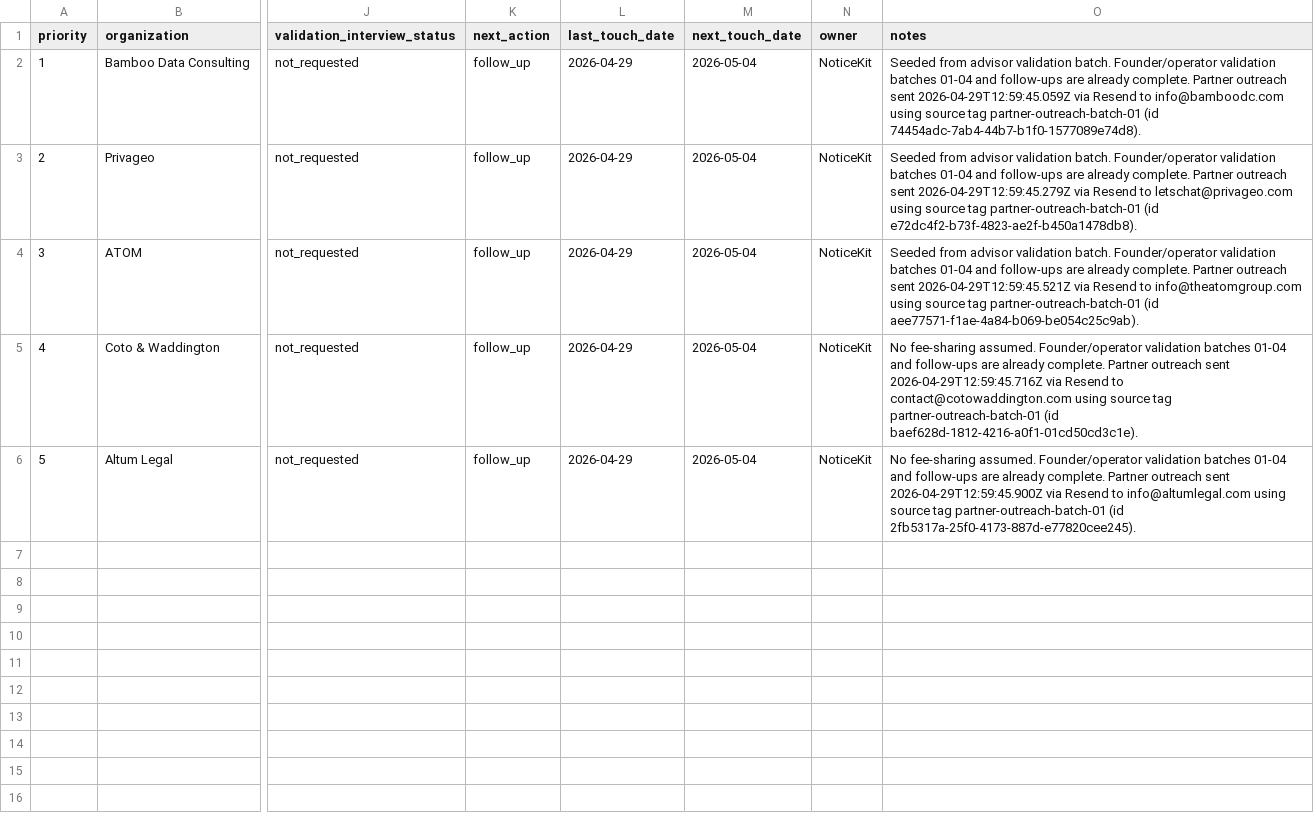
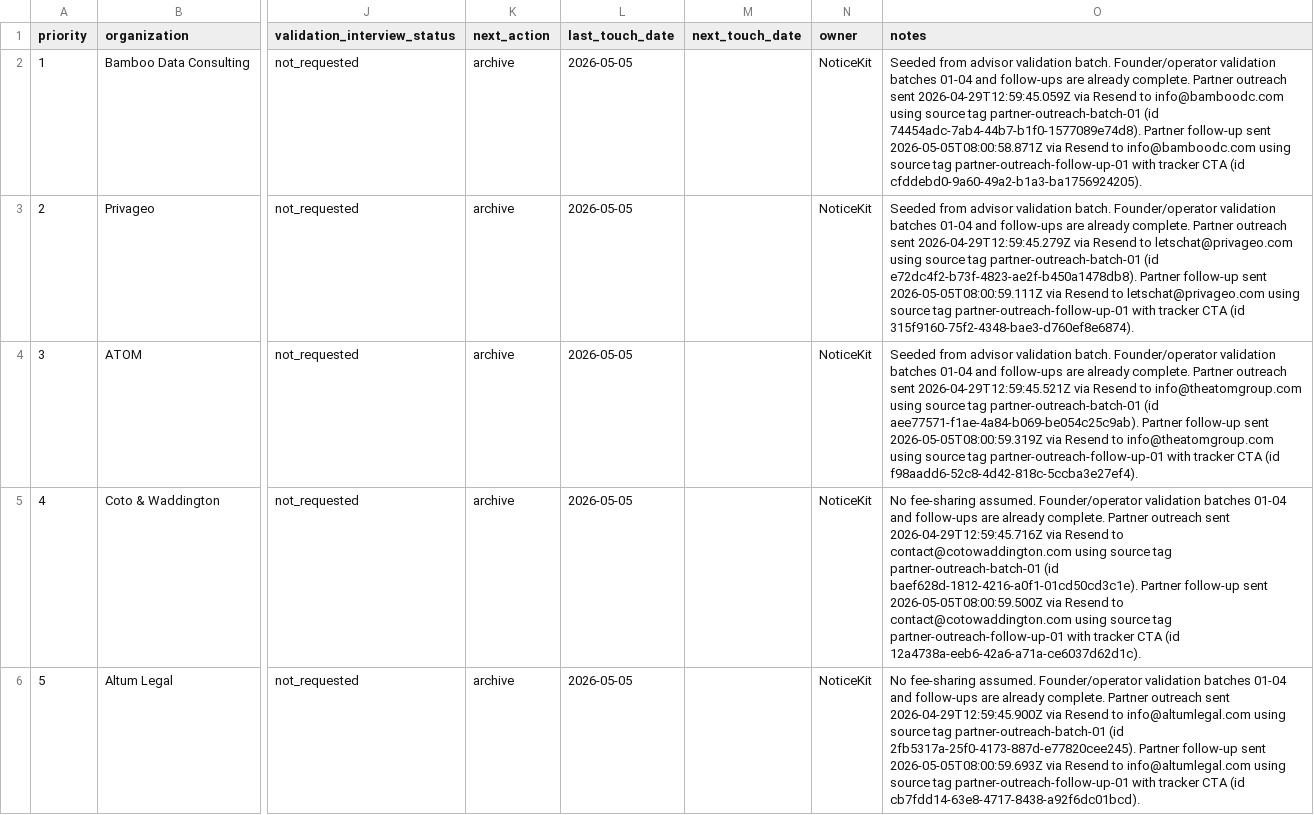
Before and after one commit to aimadetools/race-codex, a CSV file: consultant-partner-outreach-tracker.csv, drawn as a sheet; only a part is shown, gaps mark what is left out; the diff names each change by its address in the sheet, - before the commit and + after, or states it on an @@ line.

Commit message:
Send partner follow-ups and refresh validation status

```diff
--- a/consultant-partner-outreach-tracker.csv
+++ b/consultant-partner-outreach-tracker.csv
-K2:K6 (next_action): follow_up
+K2:K6 (next_action): archive
-L2:L6 (last_touch_date): 2026-04-29
+L2:L6 (last_touch_date): 2026-05-05
-M2:M6 (next_touch_date): 2026-05-04
+M2:M6 (next_touch_date): (empty)
-O2 (notes): …(id 74454adc-7ab4-44b7-b1f0-1577089e74d8).
+O2 (notes): …(id 74454adc-7ab4-44b7-b1f0-1577089e74d8). Partner follow-up sent 2026-05-05T08:00:58.871Z via Resend to info@bamboodc.com using source tag partner-outreach-follow-up-01 with tracker CTA (id cfddebd0-9a60-49a2-b1a3-ba1756924205).
-O3 (notes): …(id e72dc4f2-b73f-4823-ae2f-b450a1478db8).
+O3 (notes): …(id e72dc4f2-b73f-4823-ae2f-b450a1478db8). Partner follow-up sent 2026-05-05T08:00:59.111Z via Resend to letschat@privageo.com using source tag partner-outreach-follow-up-01 with tracker CTA (id 315f9160-75f2-4348-bae3-d760ef8e6874).
-O4 (notes): …(id aee77571-f1ae-4a84-b069-be054c25c9ab).
+O4 (notes): …(id aee77571-f1ae-4a84-b069-be054c25c9ab). Partner follow-up sent 2026-05-05T08:00:59.319Z via Resend to info@theatomgroup.com using source tag partner-outreach-follow-up-01 with tracker CTA (id f98aadd6-52c8-4d42-818c-5ccba3e27ef4).
-O5 (notes): …(id baef628d-1812-4216-a0f1-01cd50cd3c1e).
+O5 (notes): …(id baef628d-1812-4216-a0f1-01cd50cd3c1e). Partner follow-up sent 2026-05-05T08:00:59.500Z via Resend to contact@cotowaddington.com using source tag partner-outreach-follow-up-01 with tracker CTA (id 12a4738a-eeb6-42a6-a71a-ce6037d62d1c).
-O6 (notes): …(id 2fb5317a-25f0-4173-887d-e77820cee245).
+O6 (notes): …(id 2fb5317a-25f0-4173-887d-e77820cee245). Partner follow-up sent 2026-05-05T08:00:59.693Z via Resend to info@altumlegal.com using source tag partner-outreach-follow-up-01 with tracker CTA (id cb7fdd14-63e8-4717-8438-a92f6dc01bcd).
```
Also changed, not shown: 14 other files.
